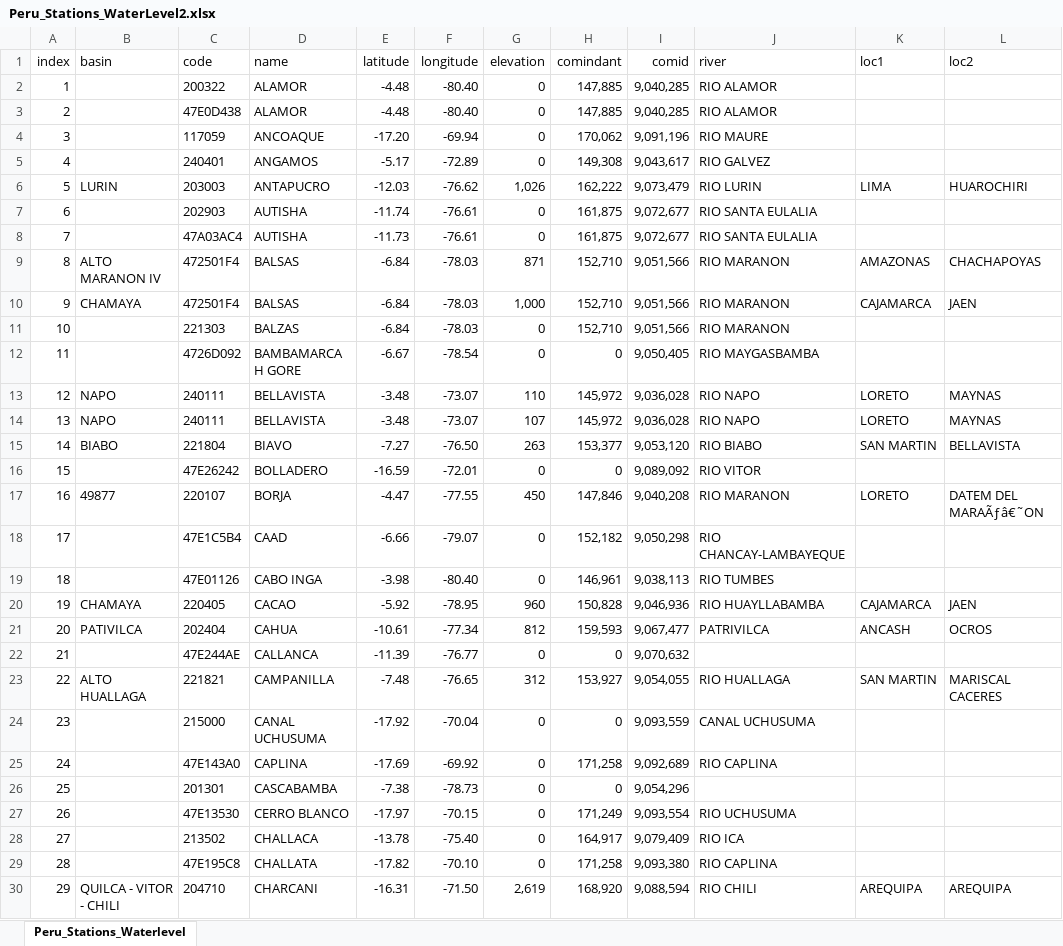
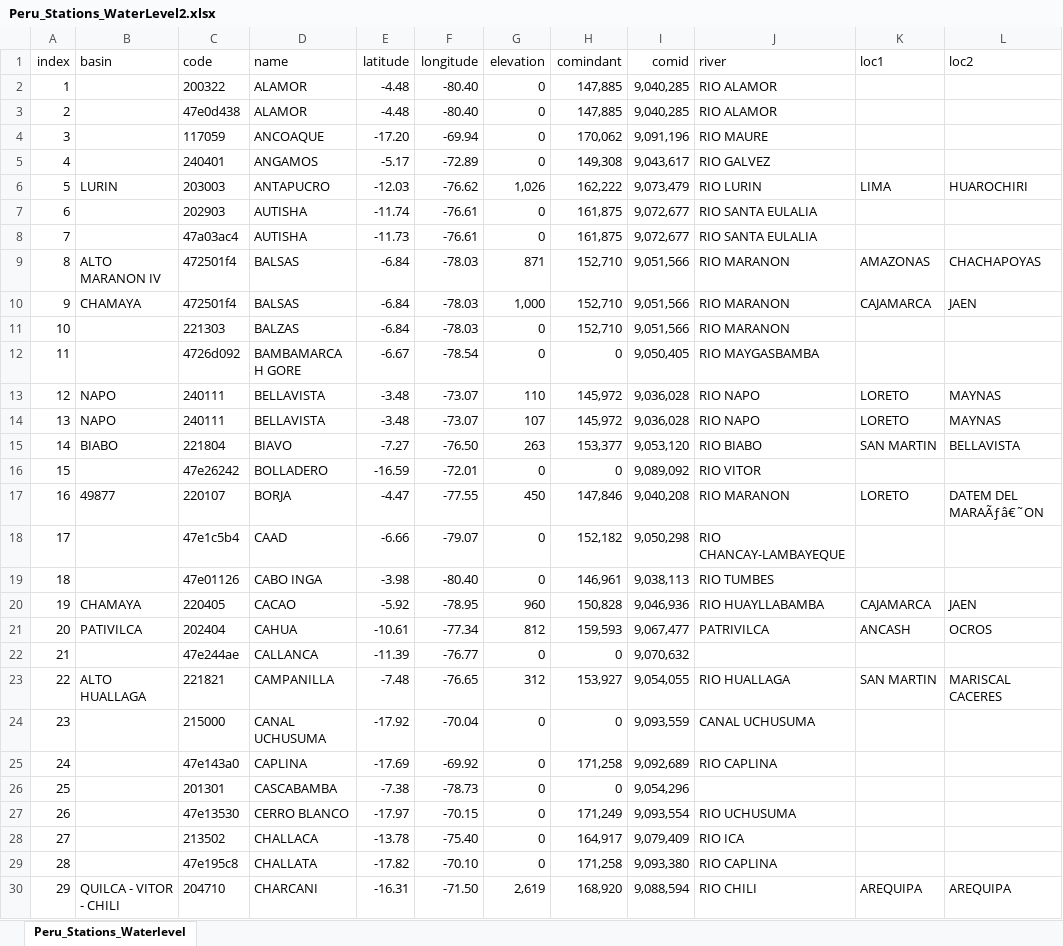
Before and after one commit to DETO93/tethys_peru_v2, an Excel workbook: backend-geoglows_peru/Peru_Stations_WaterLevel2.xlsx, sheet Peru_Stations_Waterlevel, drawn as a sheet; only a part is shown; values as stored, in another font and other column widths than the file's, no borders; the diff covers the shown part only; the diff names each change by its address in the sheet, - before the commit and + after, or states it on an @@ line.

```diff
--- a/backend-geoglows_peru/Peru_Stations_WaterLevel2.xlsx (sheet Peru_Stations_Waterlevel)
+++ b/backend-geoglows_peru/Peru_Stations_WaterLevel2.xlsx (sheet Peru_Stations_Waterlevel)
-C3 (code): 47E0D438
+C3 (code): 47e0d438
-C8 (code): 47A03AC4
+C8 (code): 47a03ac4
-C9:C10 (code): 472501F4
+C9:C10 (code): 472501f4
-C12 (code): 4726D092
+C12 (code): 4726d092
-C16 (code): 47E26242
+C16 (code): 47e26242
-C18 (code): 47E1C5B4
+C18 (code): 47e1c5b4
-C19 (code): 47E01126
+C19 (code): 47e01126
-C22 (code): 47E244AE
+C22 (code): 47e244ae
-C25 (code): 47E143A0
+C25 (code): 47e143a0
-C27 (code): 47E13530
+C27 (code): 47e13530
-C29 (code): 47E195C8
+C29 (code): 47e195c8
```
Also changed, not shown: 50 edited cells and cell formats elsewhere in this sheet, 8 other files.
